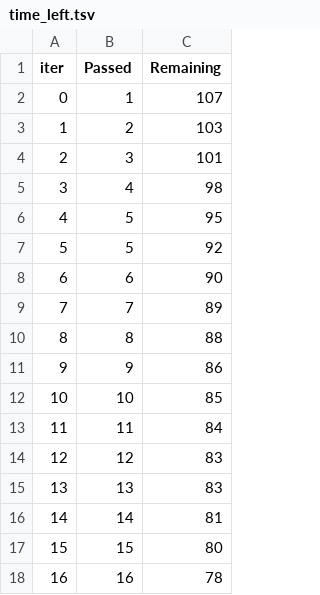
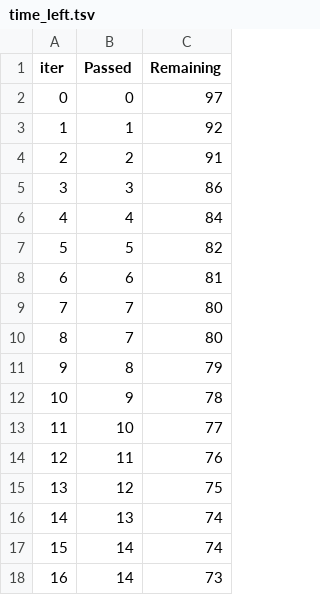
Before and after one commit to BriniMohamedAyechi/Mlproject, a TSV file: catboost_info/time_left.tsv, drawn as a sheet; only a part is shown; the diff covers the shown part only.

```diff
--- a/catboost_info/time_left.tsv
+++ b/catboost_info/time_left.tsv
@@ -1,18 +1,18 @@
 iter	Passed	Remaining
-0	1	107
-1	2	103
-2	3	101
-3	4	98
-4	5	95
-5	5	92
-6	6	90
-7	7	89
-8	8	88
-9	9	86
-10	10	85
-11	11	84
-12	12	83
-13	13	83
-14	14	81
-15	15	80
-16	16	78
+0	0	97
+1	1	92
+2	2	91
+3	3	86
+4	4	84
+5	5	82
+6	6	81
+7	7	80
+8	7	80
+9	8	79
+10	9	78
+11	10	77
+12	11	76
+13	12	75
+14	13	74
+15	14	74
+16	14	73
```
Also changed, not shown: 159 edited cells elsewhere in this file, 4 other files.
